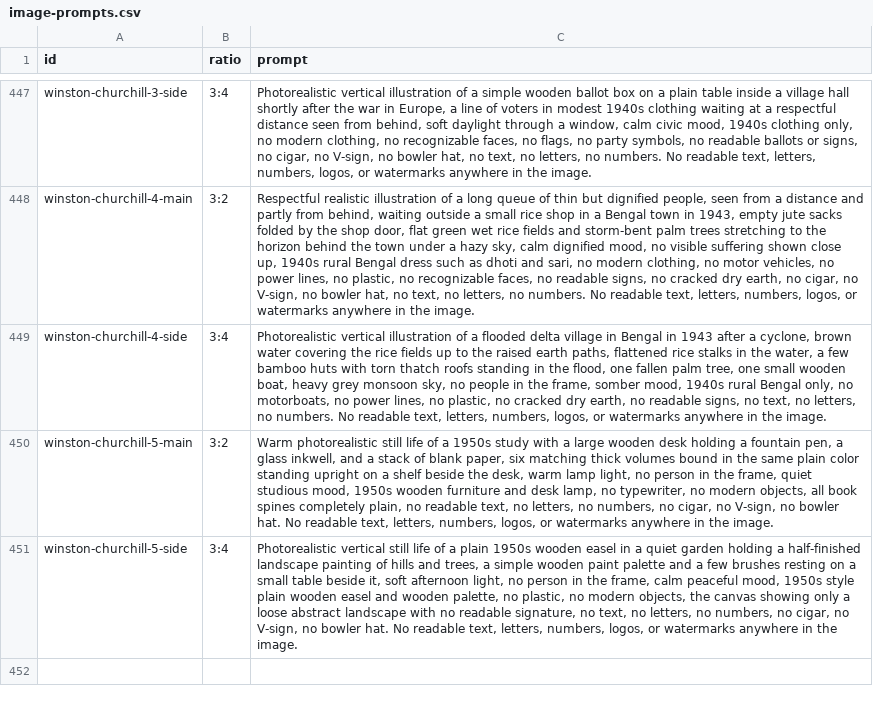
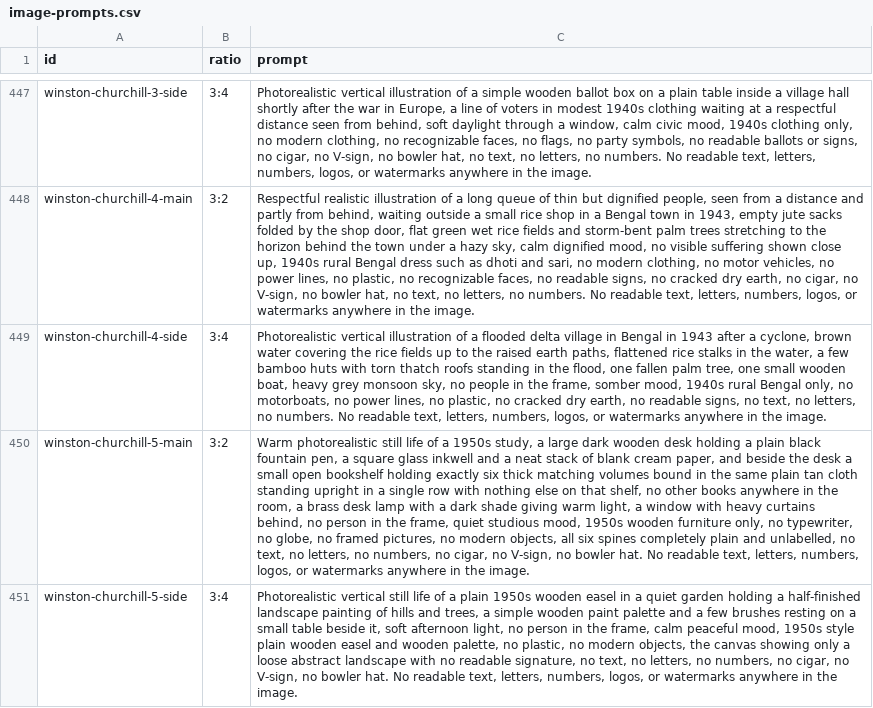
Before and after one commit to Snillsparv/Akelius, a CSV file: data/image-prompts.csv, drawn as a sheet; only a part is shown, gaps mark what is left out; the diff names each change by its address in the sheet, - before the commit and + after, or states it on an @@ line.

```diff
--- a/data/image-prompts.csv
+++ b/data/image-prompts.csv
-C450 (prompt): …a 1950s study with a large wooden desk holding a fountain pen, a glass inkwell, and a stack of blank paper, six matching thick volumes bound in the same plain color standing upright on a shelf beside the desk, warm lamp light, no person in the frame, quiet studious mood, 1950s wooden furniture and desk lamp, no typewriter, no modern objects, all book spines completely plain, no readable text, no…
+C450 (prompt): …a 1950s study, a large dark wooden desk holding a plain black fountain pen, a square glass inkwell and a neat stack of blank cream paper, and beside the desk a small open bookshelf holding exactly six thick matching volumes bound in the same plain tan cloth standing upright in a single row with nothing else on that shelf, no other books anywhere in the room, a brass desk lamp with a dark shade giving warm light, a window with heavy curtains behind, no person in the frame, quiet studious mood, 1950s wooden furniture only, no typewriter, no globe, no framed pictures, no modern objects, all six spines completely plain and unlabelled, no text, no…
```
Also changed, not shown: 2 other files.
